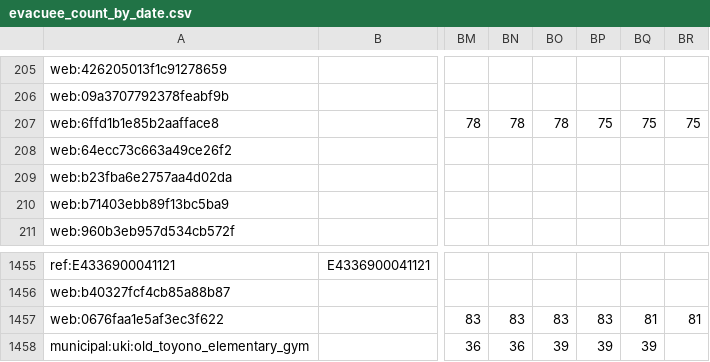
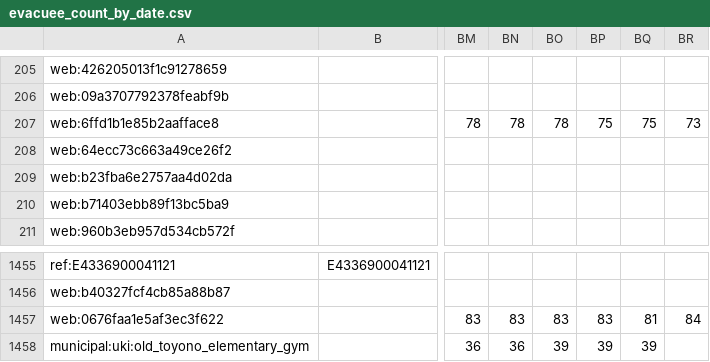
Before and after one commit to GISPHN/kumamoto-shelter-archive, a CSV file: data/evacuee_count_by_date.csv, drawn as a sheet; only a part is shown, gaps mark what is left out; the diff names each change by its address in the sheet, - before the commit and + after, or states it on an @@ line.

```diff
--- a/data/evacuee_count_by_date.csv
+++ b/data/evacuee_count_by_date.csv
-BR207: 75
+BR207: 73
-BR1457: 81
+BR1457: 84
```
Also changed, not shown: data/municipal_evacuees/latest_observations.csv, 3 other files.
